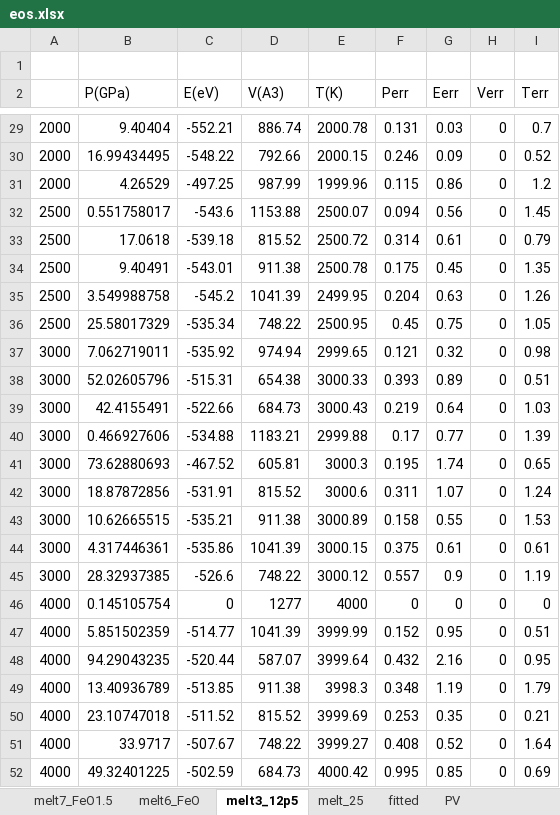
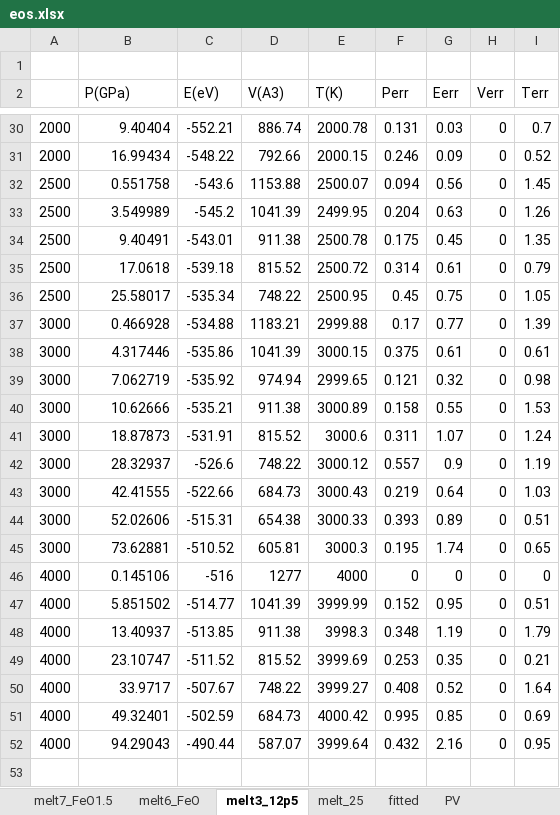
Before and after one commit to neojie/oxidation_lite, an Excel workbook: db/eos.xlsx, sheet melt3_12p5, drawn as a sheet; only a part is shown, gaps mark what is left out; values as stored, in another font and other column widths than the file's, no cell formats; removed rows and columns are numbered as before the commit, all else as after; the diff covers the shown part only; the diff names each change by its address in the sheet, - before the commit and + after, or states it on an @@ line.

```diff
--- a/db/eos.xlsx (sheet melt3_12p5)
+++ b/db/eos.xlsx (sheet melt3_12p5)
-B31 (P(GPa)): 16.99434495
+B31 (P(GPa)): 16.99434
-row 31: 2000 | 4.26529 | -497.25 | 987.99 | 1999.96 | 0.115 | 0.86 | 0 | 1.2
-B32 (P(GPa)): 0.551758017
+B32 (P(GPa)): 0.551758
+row 33: 2500 | 3.549989 | -545.2 | 1041.39 | 2499.95 | 0.204 | 0.63 | 0 | 1.26
-row 35: 2500 | 3.549988758 | -545.2 | 1041.39 | 2499.95 | 0.204 | 0.63 | 0 | 1.26
-B36 (P(GPa)): 25.58017329
+B36 (P(GPa)): 25.58017
-row 37: 3000 | 7.062719011 | -535.92 | 974.94 | 2999.65 | 0.121 | 0.32 | 0 | 0.98
-row 38: 3000 | 52.02605796 | -515.31 | 654.38 | 3000.33 | 0.393 | 0.89 | 0 | 0.51
-row 39: 3000 | 42.4155491 | -522.66 | 684.73 | 3000.43 | 0.219 | 0.64 | 0 | 1.03
-B37 (P(GPa)): 0.466927606
+B37 (P(GPa)): 0.466928
-row 41: 3000 | 73.62880693 | -467.52 | 605.81 | 3000.3 | 0.195 | 1.74 | 0 | 0.65
-row 42: 3000 | 18.87872856 | -531.91 | 815.52 | 3000.6 | 0.311 | 1.07 | 0 | 1.24
-row 43: 3000 | 10.62665515 | -535.21 | 911.38 | 3000.89 | 0.158 | 0.55 | 0 | 1.53
-B38 (P(GPa)): 4.317446361
+B38 (P(GPa)): 4.317446
+row 39: 3000 | 7.062719 | -535.92 | 974.94 | 2999.65 | 0.121 | 0.32 | 0 | 0.98
+row 40: 3000 | 10.62666 | -535.21 | 911.38 | 3000.89 | 0.158 | 0.55 | 0 | 1.53
+row 41: 3000 | 18.87873 | -531.91 | 815.52 | 3000.6 | 0.311 | 1.07 | 0 | 1.24
-B42 (P(GPa)): 28.32937385
+B42 (P(GPa)): 28.32937
+row 43: 3000 | 42.41555 | -522.66 | 684.73 | 3000.43 | 0.219 | 0.64 | 0 | 1.03
+row 44: 3000 | 52.02606 | -515.31 | 654.38 | 3000.33 | 0.393 | 0.89 | 0 | 0.51
+row 45: 3000 | 73.62881 | -510.52 | 605.81 | 3000.3 | 0.195 | 1.74 | 0 | 0.65
-B46 (P(GPa)): 0.145105754
+B46 (P(GPa)): 0.145106
-C46 (E(eV)): 0
+C46 (E(eV)): -516
-B47 (P(GPa)): 5.851502359
+B47 (P(GPa)): 5.851502
-row 48: 4000 | 94.29043235 | -520.44 | 587.07 | 3999.64 | 0.432 | 2.16 | 0 | 0.95
-B48 (P(GPa)): 13.40936789
+B48 (P(GPa)): 13.40937
-B49 (P(GPa)): 23.10747018
+B49 (P(GPa)): 23.10747
-B51 (P(GPa)): 49.32401225
+B51 (P(GPa)): 49.32401
+row 52: 4000 | 94.29043 | -490.44 | 587.07 | 3999.64 | 0.432 | 2.16 | 0 | 0.95
```
Also changed, not shown: 12 added rows, 11 removed rows, 1 moved row and 9 edited cells elsewhere in this sheet, cell formats, 1 other file.
